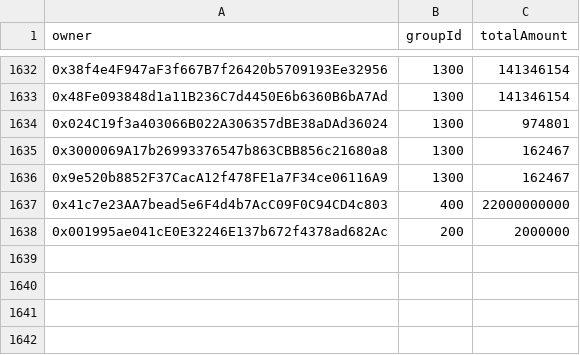
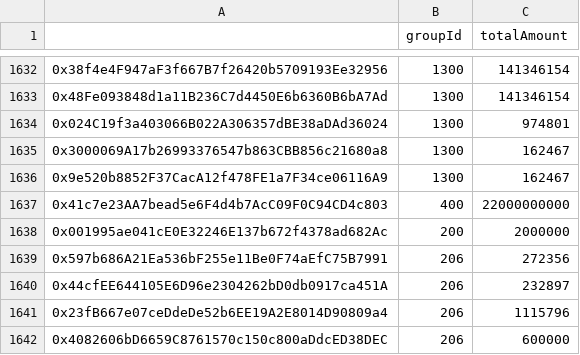
Before and after one commit to Gaimin-io-Limited/gmrx-vesting, a CSV file: scripts/data/copy_of_token_buyers.csv, drawn as a sheet; only a part is shown, gaps mark what is left out; the diff names each change by its address in the sheet, - before the commit and + after, or states it on an @@ line.

```diff
--- a/scripts/data/copy_of_token_buyers.csv
+++ b/scripts/data/copy_of_token_buyers.csv
-A1: owner
+A1: (empty)
+row 1639: 0x597b686A21Ea536bF255e11Be0F74aEfC75B7991 | 206 | 272356
+row 1640: 0x44cfEE644105E6D96e2304262bD0db0917ca451A | 206 | 232897
+row 1641: 0x23fB667e07ceDdeDe52b6EE19A2E8014D90809a4 | 206 | 1115796
+row 1642: 0x4082606bD6659C8761570c150c800aDdcED38DEC | 206 | 600000
```
Also changed, not shown: scripts/data/results.csv, 1 other file.
